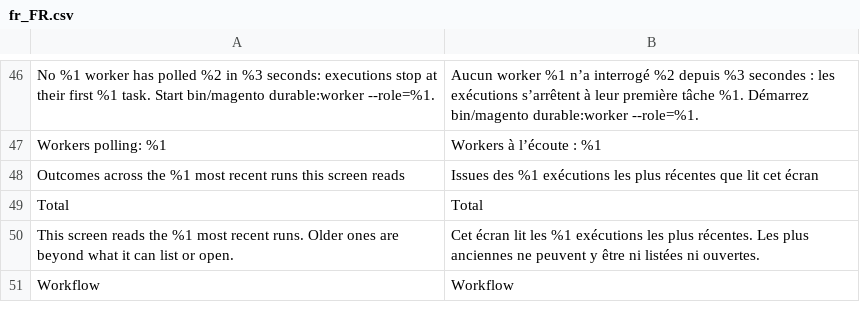
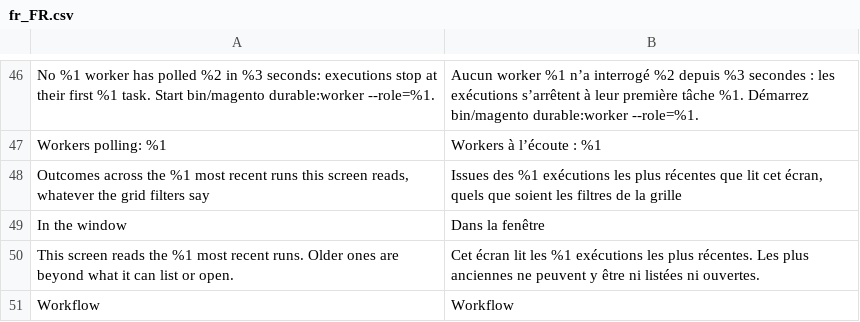
Before and after one commit to 5mehulhelp5/durable-dev, a CSV file: src/DurableModule/i18n/fr_FR.csv, drawn as a sheet; only a part is shown, gaps mark what is left out; removed rows and columns are numbered as before the commit, all else as after; the diff names each change by its address in the sheet, - before the commit and + after, or states it on an @@ line.

Commit message:
fix(magento): translate the new banner phrases, drop the replaced ones (#861)

```diff
--- a/src/DurableModule/i18n/fr_FR.csv
+++ b/src/DurableModule/i18n/fr_FR.csv
-row 48: Outcomes across the %1 most recent runs this screen reads | Issues des %1 exécutions les plus récentes que lit cet écran
-row 49: Total | Total
+row 48: Outcomes across the %1 most recent runs this screen reads, whatever the grid filters say | Issues des %1 exécutions les plus récentes que lit cet écran, quels que soient les filtres de la grille
+row 49: In the window | Dans la fenêtre
```
